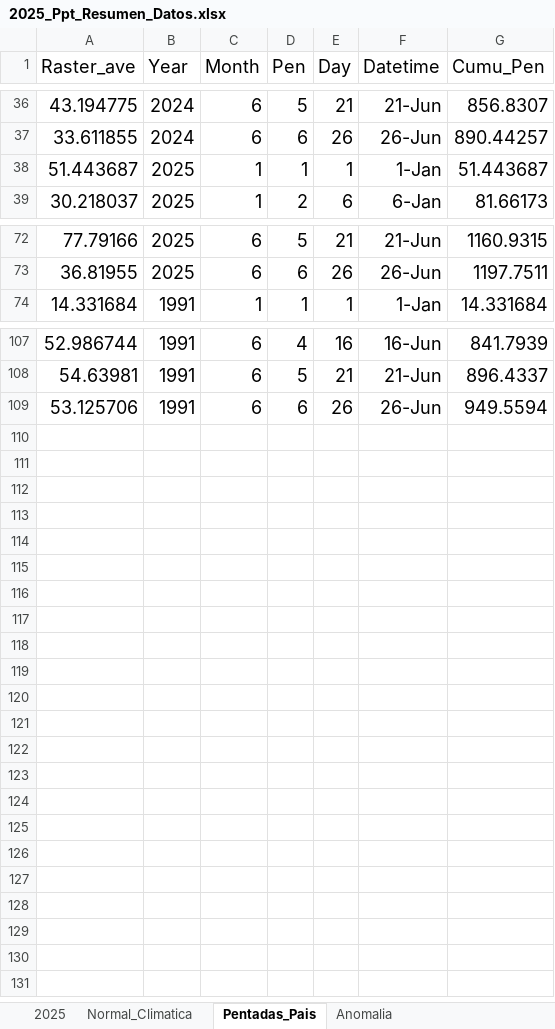
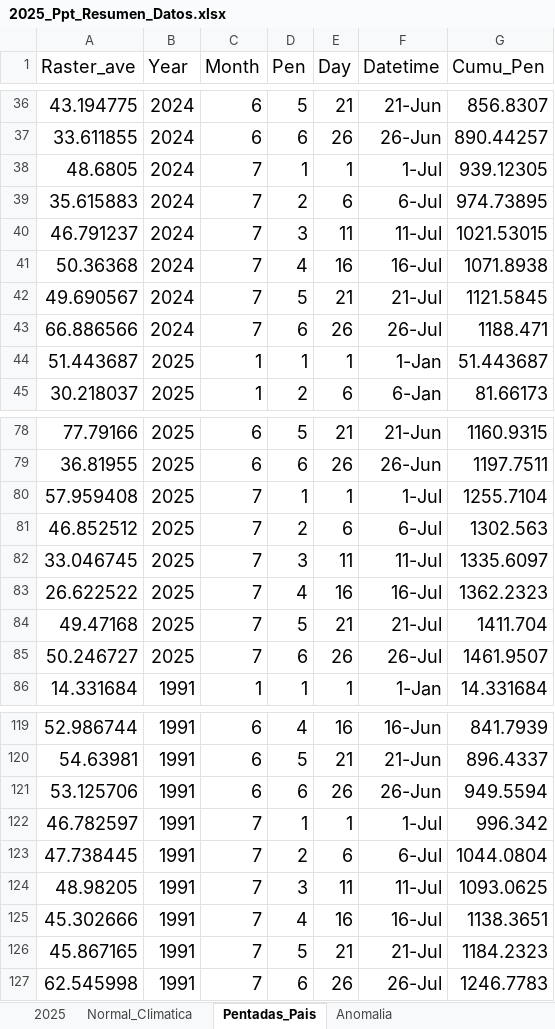
Before and after one commit to jaime27ortega/Clima_Agua_Panama, an Excel workbook: Precipitacion/2025/2025_Ppt_Resumen_Datos.xlsx, sheet Pentadas_Pais, drawn as a sheet; only a part is shown, gaps mark what is left out; values as stored, in another font and other column widths than the file's, no borders; the diff names each change by its address in the sheet, - before the commit and + after, or states it on an @@ line.

```diff
--- a/Precipitacion/2025/2025_Ppt_Resumen_Datos.xlsx (sheet Pentadas_Pais)
+++ b/Precipitacion/2025/2025_Ppt_Resumen_Datos.xlsx (sheet Pentadas_Pais)
+row 38: 48.6805 | 2024 | 7 | 1 | 1 | 1-Jul | 939.12305
+row 39: 35.615883 | 2024 | 7 | 2 | 6 | 6-Jul | 974.73895
+row 40: 46.791237 | 2024 | 7 | 3 | 11 | 11-Jul | 1021.53015
+row 41: 50.36368 | 2024 | 7 | 4 | 16 | 16-Jul | 1071.8938
+row 42: 49.690567 | 2024 | 7 | 5 | 21 | 21-Jul | 1121.5845
+row 43: 66.886566 | 2024 | 7 | 6 | 26 | 26-Jul | 1188.471
+row 80: 57.959408 | 2025 | 7 | 1 | 1 | 1-Jul | 1255.7104
+row 81: 46.852512 | 2025 | 7 | 2 | 6 | 6-Jul | 1302.563
+row 82: 33.046745 | 2025 | 7 | 3 | 11 | 11-Jul | 1335.6097
+row 83: 26.622522 | 2025 | 7 | 4 | 16 | 16-Jul | 1362.2323
+row 84: 49.47168 | 2025 | 7 | 5 | 21 | 21-Jul | 1411.704
+row 85: 50.246727 | 2025 | 7 | 6 | 26 | 26-Jul | 1461.9507
+row 122: 46.782597 | 1991 | 7 | 1 | 1 | 1-Jul | 996.342
+row 123: 47.738445 | 1991 | 7 | 2 | 6 | 6-Jul | 1044.0804
+row 124: 48.98205 | 1991 | 7 | 3 | 11 | 11-Jul | 1093.0625
+row 125: 45.302666 | 1991 | 7 | 4 | 16 | 16-Jul | 1138.3651
+row 126: 45.867165 | 1991 | 7 | 5 | 21 | 21-Jul | 1184.2323
+row 127: 62.545998 | 1991 | 7 | 6 | 26 | 26-Jul | 1246.7783
```
Also changed, not shown: sheet Anomalia, sheet Normal_Climatica, sheet 2025, 8 other files.
